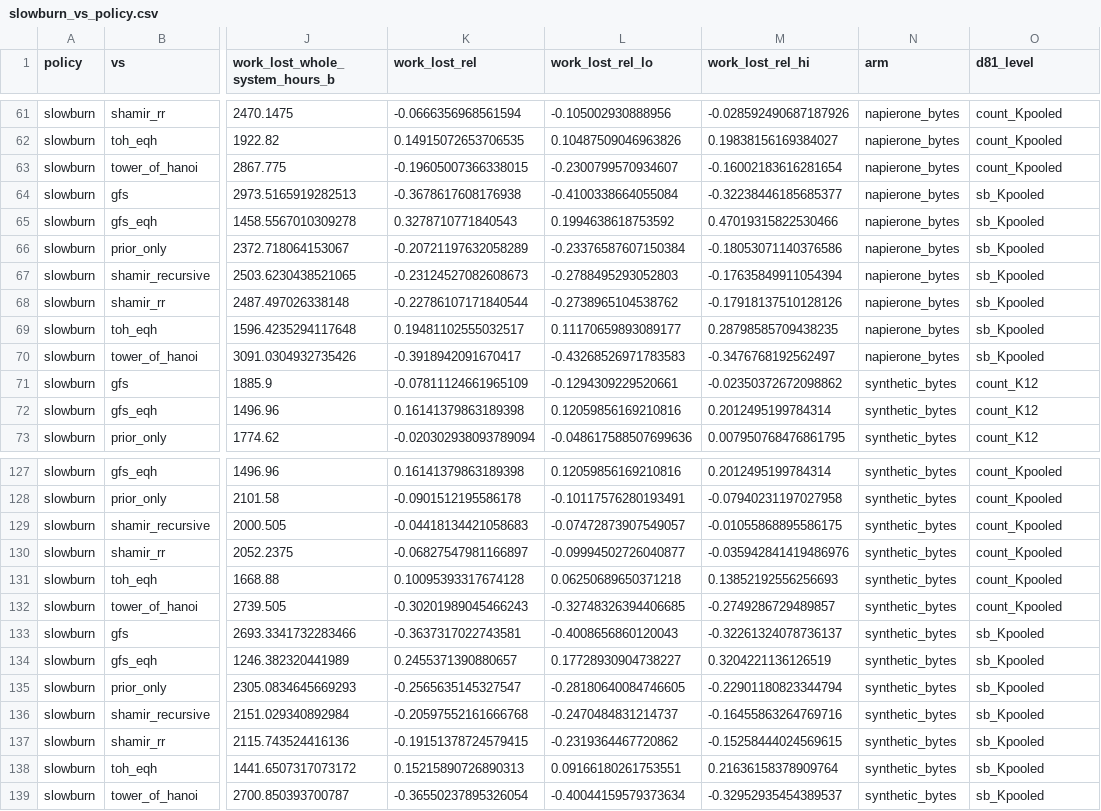
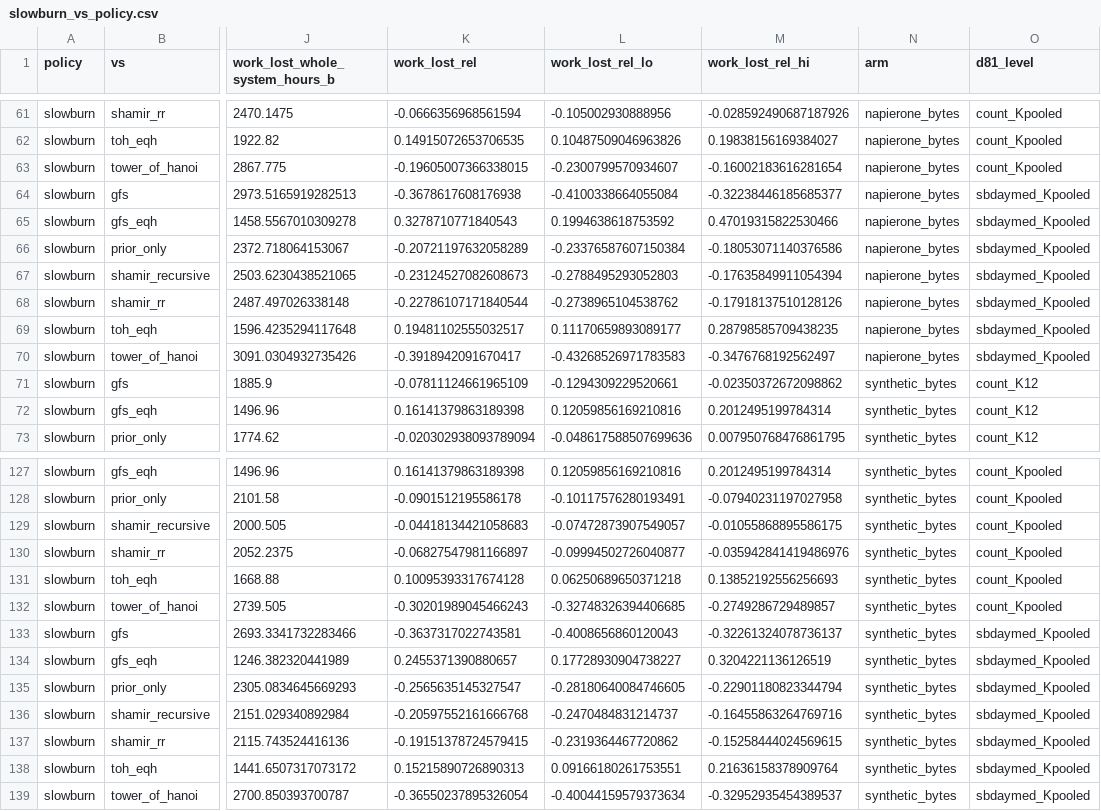
Before and after one commit to aarnav-kembhavi/slowburn, a CSV file: results/exploratory_dev_v3/d81_report/slowburn_vs_policy.csv, drawn as a sheet; only a part is shown, gaps mark what is left out; the diff covers the shown part only; the diff names each change by its address in the sheet, - before the commit and + after, or states it on an @@ line.

```diff
--- a/results/exploratory_dev_v3/d81_report/slowburn_vs_policy.csv
+++ b/results/exploratory_dev_v3/d81_report/slowburn_vs_policy.csv
-O64:O70 (d81_level): sb_Kpooled
+O64:O70 (d81_level): sbdaymed_Kpooled
-O133:O139 (d81_level): sb_Kpooled
+O133:O139 (d81_level): sbdaymed_Kpooled
```
Also changed, not shown: 52 edited cells elsewhere in this file, results/exploratory_dev_v3/d81_report/feasibility.csv, results/exploratory_dev_v3/d81_report/kprime_distribution.csv, 3 other files.
